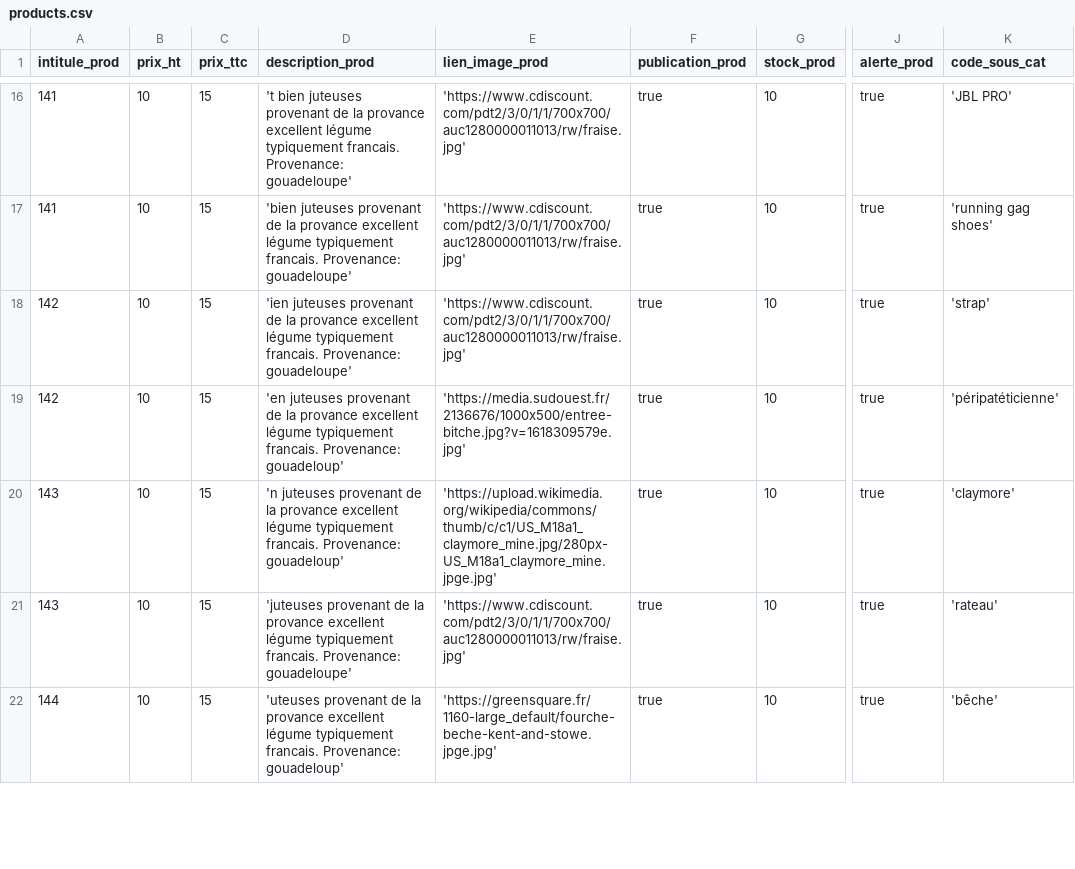
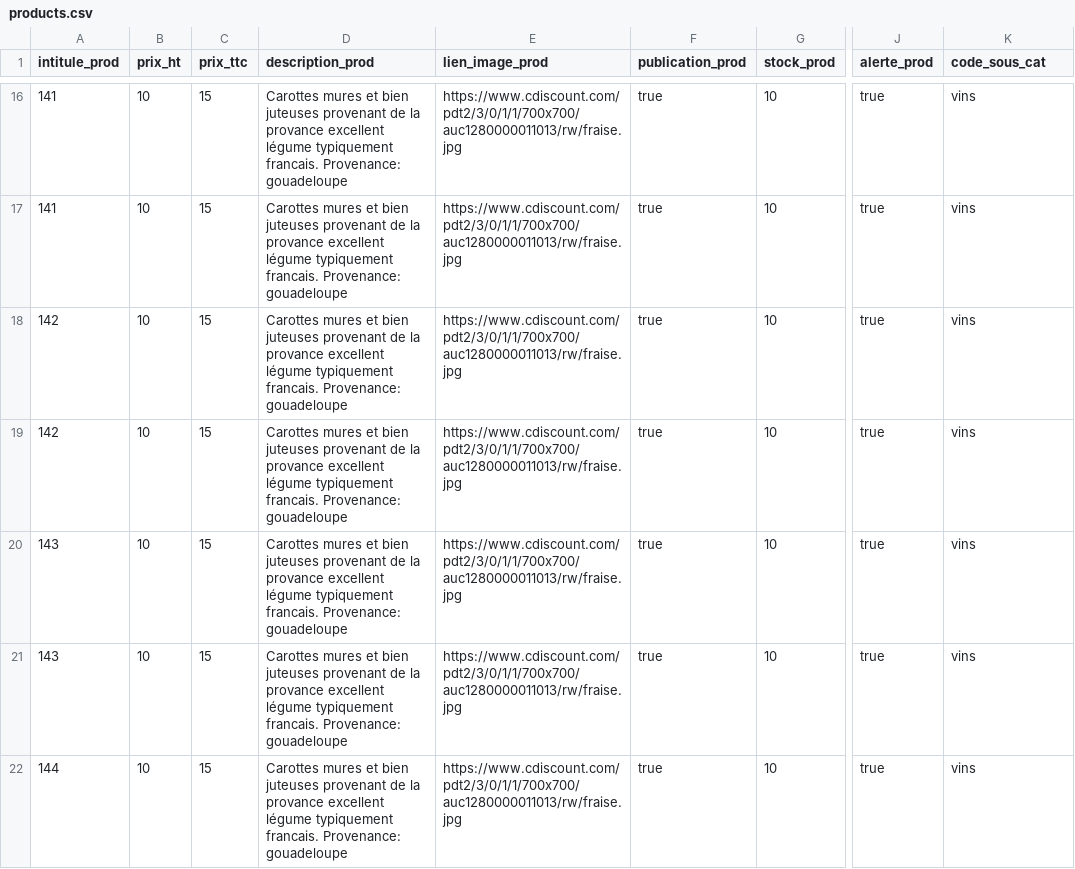
Before and after one commit to Naiizey/SAE3_LBBDS, a CSV file: import du csv/products.csv, drawn as a sheet; only a part is shown, gaps mark what is left out; the diff covers the shown part only; the diff names each change by its address in the sheet, - before the commit and + after, or states it on an @@ line.

```diff
--- a/import du csv/products.csv
+++ b/import du csv/products.csv
-D16 (description_prod): 't bien juteuses provenant de la provance excellent légume typiquement francais. Provenance: gouadeloupe'
+D16 (description_prod): Carottes mures et bien juteuses provenant de la provance excellent légume typiquement francais. Provenance: gouadeloupe
-E16:E18 (lien_image_prod): 'https://www.cdiscount.com/pdt2/3/0/1/1/700x700/auc1280000011013/rw/fraise.jpg'
+E16:E18 (lien_image_prod): https://www.cdiscount.com/pdt2/3/0/1/1/700x700/auc1280000011013/rw/fraise.jpg
-K16 (code_sous_cat): 'JBL PRO'
+K16 (code_sous_cat): vins
-D17 (description_prod): 'bien juteuses provenant de la provance excellent légume typiquement francais. Provenance: gouadeloupe'
+D17 (description_prod): Carottes mures et bien juteuses provenant de la provance excellent légume typiquement francais. Provenance: gouadeloupe
-K17 (code_sous_cat): 'running gag shoes'
+K17 (code_sous_cat): vins
-D18 (description_prod): 'ien juteuses provenant de la provance excellent légume typiquement francais. Provenance: gouadeloupe'
+D18 (description_prod): Carottes mures et bien juteuses provenant de la provance excellent légume typiquement francais. Provenance: gouadeloupe
-K18 (code_sous_cat): 'strap'
+K18 (code_sous_cat): vins
-D19 (description_prod): 'en juteuses provenant de la provance excellent légume typiquement francais. Provenance: gouadeloup'
+D19 (description_prod): Carottes mures et bien juteuses provenant de la provance excellent légume typiquement francais. Provenance: gouadeloupe
-E19 (lien_image_prod): 'https://media.sudouest.fr/2136676/1000x500/entree-bitche.jpg?v=1618309579e.jpg'
+E19 (lien_image_prod): https://www.cdiscount.com/pdt2/3/0/1/1/700x700/auc1280000011013/rw/fraise.jpg
-K19 (code_sous_cat): 'péripatéticienne'
+K19 (code_sous_cat): vins
-D20 (description_prod): 'n juteuses provenant de la provance excellent légume typiquement francais. Provenance: gouadeloup'
+D20 (description_prod): Carottes mures et bien juteuses provenant de la provance excellent légume typiquement francais. Provenance: gouadeloupe
-E20 (lien_image_prod): 'https://upload.wikimedia.org/wikipedia/commons/thumb/c/c1/US_M18a1_claymore_mine.jpg/280px-US_M18a1_claymore_mine.jpge.jpg'
+E20 (lien_image_prod): https://www.cdiscount.com/pdt2/3/0/1/1/700x700/auc1280000011013/rw/fraise.jpg
-K20 (code_sous_cat): 'claymore'
+K20 (code_sous_cat): vins
-D21 (description_prod): 'juteuses provenant de la provance excellent légume typiquement francais. Provenance: gouadeloupe'
+D21 (description_prod): Carottes mures et bien juteuses provenant de la provance excellent légume typiquement francais. Provenance: gouadeloupe
-E21 (lien_image_prod): 'https://www.cdiscount.com/pdt2/3/0/1/1/700x700/auc1280000011013/rw/fraise.jpg'
+E21 (lien_image_prod): https://www.cdiscount.com/pdt2/3/0/1/1/700x700/auc1280000011013/rw/fraise.jpg
-K21 (code_sous_cat): 'rateau'
+K21 (code_sous_cat): vins
-D22 (description_prod): 'uteuses provenant de la provance excellent légume typiquement francais. Provenance: gouadeloup'
+D22 (description_prod): Carottes mures et bien juteuses provenant de la provance excellent légume typiquement francais. Provenance: gouadeloupe
-E22 (lien_image_prod): 'https://greensquare.fr/1160-large_default/fourche-beche-kent-and-stowe.jpge.jpg'
+E22 (lien_image_prod): https://www.cdiscount.com/pdt2/3/0/1/1/700x700/auc1280000011013/rw/fraise.jpg
-K22 (code_sous_cat): 'bêche'
+K22 (code_sous_cat): vins
```
Also changed, not shown: 72 edited cells elsewhere in this file, 6 other files.
